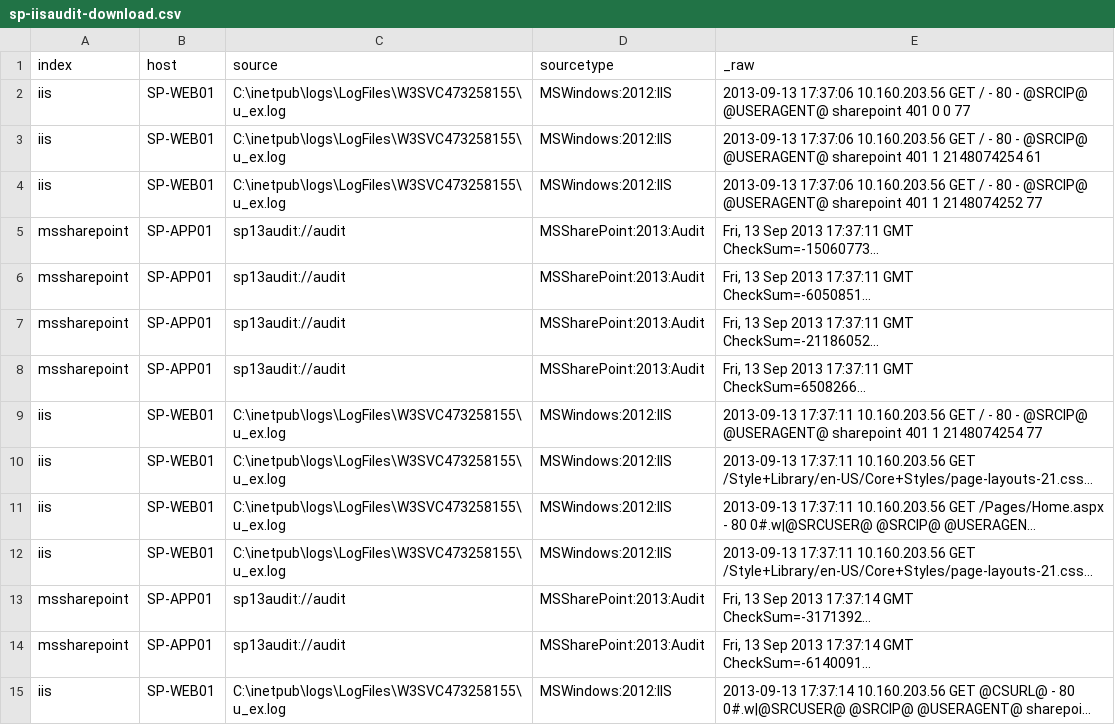
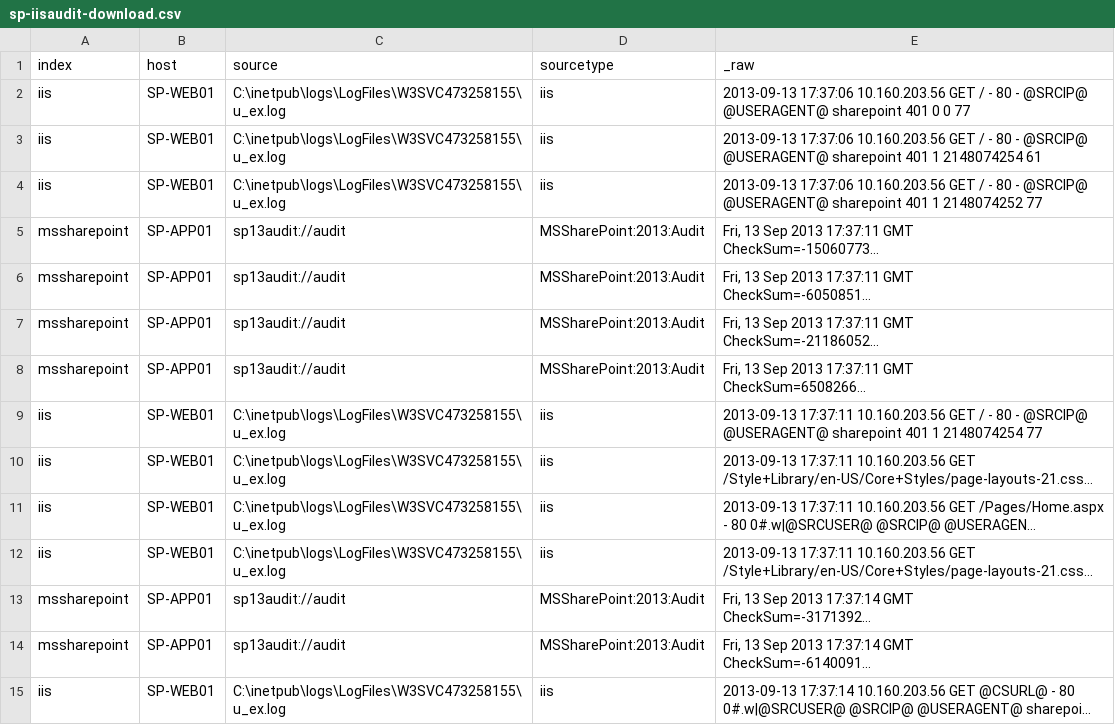
Before and after one commit to splunk/splunk-app-sharepoint, a CSV file: SA-eventgen-sharepoint/samples/sp-iisaudit-download.csv, drawn as a sheet; only a part is shown; long unchanged cells end in …; the diff covers the shown part only; the diff names each change by its address in the sheet, - before the commit and + after, or states it on an @@ line.

Commit message:
(MSSHRPT-185) Update to the datagen for the new sourcetype

```diff
--- a/SA-eventgen-sharepoint/samples/sp-iisaudit-download.csv
+++ b/SA-eventgen-sharepoint/samples/sp-iisaudit-download.csv
-D2:D4 (sourcetype): MSWindows:2012:IIS
+D2:D4 (sourcetype): iis
-D9:D12 (sourcetype): MSWindows:2012:IIS
+D9:D12 (sourcetype): iis
-D15 (sourcetype): MSWindows:2012:IIS
+D15 (sourcetype): iis
```
Also changed, not shown: 17 edited cells elsewhere in this file, 1 other file.
